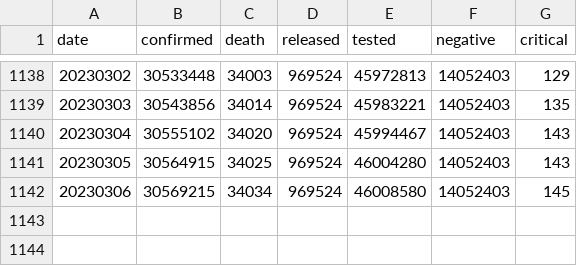
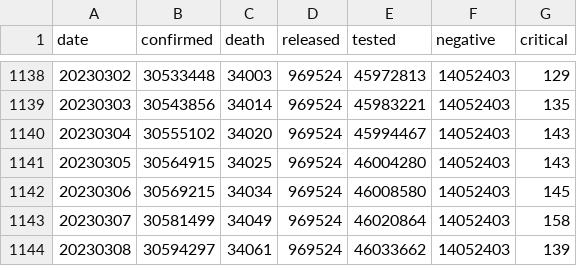
Before and after one commit to jooeungen/coronaboard_kr, a CSV file: kr_daily.csv, drawn as a sheet; only a part is shown, gaps mark what is left out; the diff names each change by its address in the sheet, - before the commit and + after, or states it on an @@ line.

```diff
--- a/kr_daily.csv
+++ b/kr_daily.csv
+row 1143: 20230307 | 30581499 | 34049 | 969524 | 46020864 | 14052403 | 158
+row 1144: 20230308 | 30594297 | 34061 | 969524 | 46033662 | 14052403 | 139
```
Also changed, not shown: kr_regional_daily.csv.
